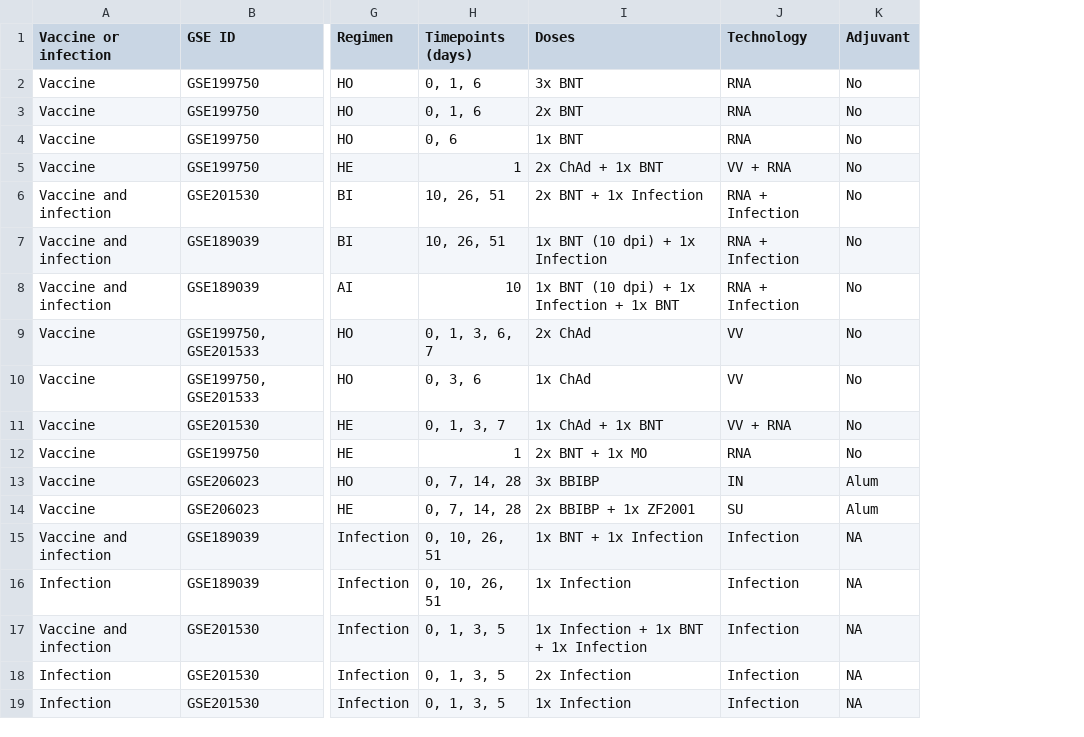
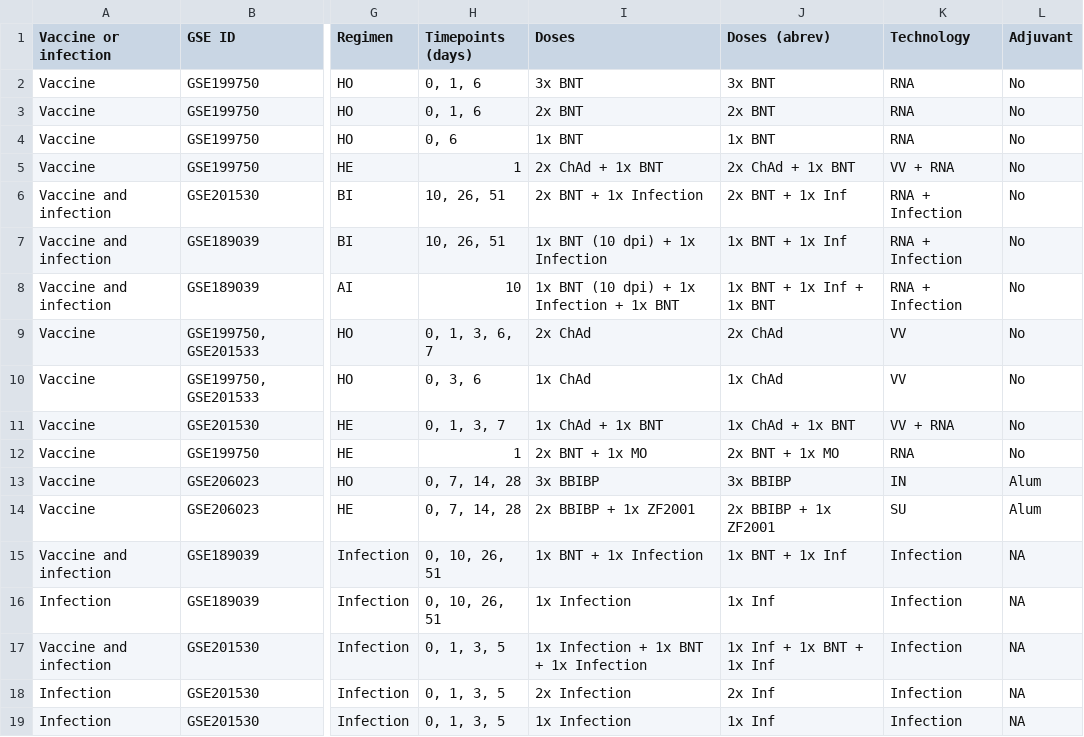
Before and after one commit to wapsyed/covidvax_atlas, a CSV file: Annotations and metadata/Studies_Participants.csv, drawn as a sheet; only a part is shown, gaps mark what is left out; the diff names each change by its address in the sheet, - before the commit and + after, or states it on an @@ line.

```diff
--- a/Annotations and metadata/Studies_Participants.csv
+++ b/Annotations and metadata/Studies_Participants.csv
+column J (Doses (abrev)), rows 2-19: 3x BNT | 2x BNT | 1x BNT | 2x ChAd + 1x BNT | 2x BNT + 1x Inf | 1x BNT + 1x Inf | 1x BNT + 1x Inf + 1x BNT | 2x ChAd | 1x ChAd | 1x ChAd + 1x BNT | 2x BNT + 1x MO | 3x BBIBP | 2x BBIBP + 1x ZF2001 | 1x BNT + 1x Inf | 1x Inf | 1x Inf + 1x BNT + 1x Inf | 2x Inf | 1x Inf
```
Also changed, not shown: 3 other files.
